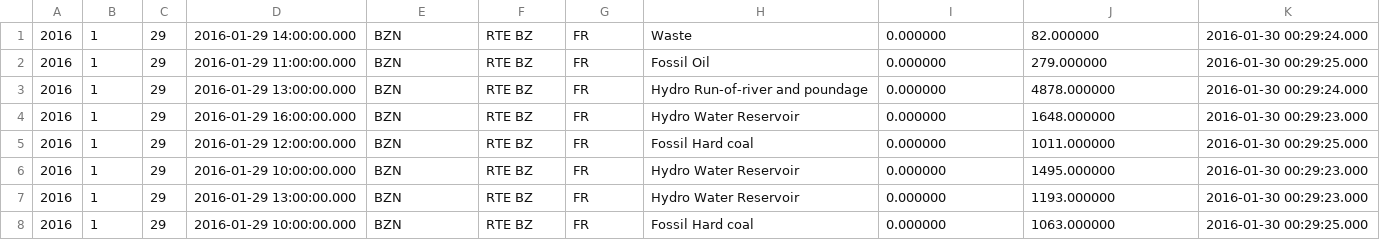
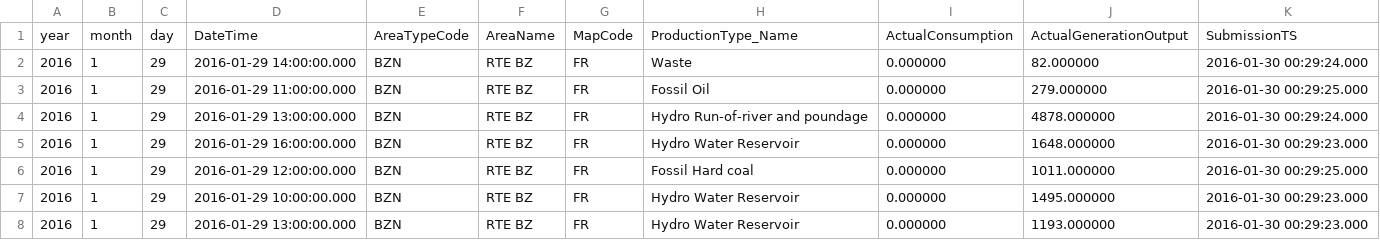
Before and after one commit to rte-antares-rpackage/antaDraft, a CSV file: inst/data_sample/prod_sample_20160129/B01/2016_01_29_FR.csv, drawn as a sheet; only a part is shown; the shorter side is filled out with more unchanged rows.

```diff
--- a/inst/data_sample/prod_sample_20160129/B01/2016_01_29_FR.csv
+++ b/inst/data_sample/prod_sample_20160129/B01/2016_01_29_FR.csv
@@ -1 +1,2 @@
+year	month	day	DateTime	AreaTypeCode	AreaName	MapCode	ProductionType_Name	ActualConsumption	ActualGenerationOutput	SubmissionTS
 2016	1	29	2016-01-29 14:00:00.000	BZN	RTE BZ	FR	Waste 	0.000000	82.000000	2016-01-30 00:29:24.000
```
Also changed, not shown: inst/data_sample/prod_sample_20160129/B02/2016_01_29_FR.csv, inst/data_sample/prod_sample_20160129/B06/FR_capacity.csv, 4 other files.
